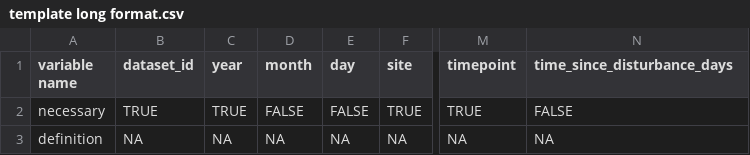
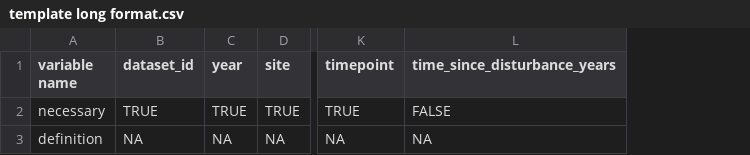
Before and after one commit to chase-lab/BioTIMEx, a CSV file: data/template long format.csv, drawn as a sheet; only a part is shown, gaps mark what is left out; removed rows and columns are numbered as before the commit, all else as after; the diff names each change by its address in the sheet, - before the commit and + after, or states it on an @@ line.

```diff
--- a/data/template long format.csv
+++ b/data/template long format.csv
-column D (month), rows 2-3: FALSE | NA
-column E (day), rows 2-3: FALSE | NA
-L1: time_since_disturbance_days
+L1: time_since_disturbance_years
```
Also changed, not shown: 3 other files.
